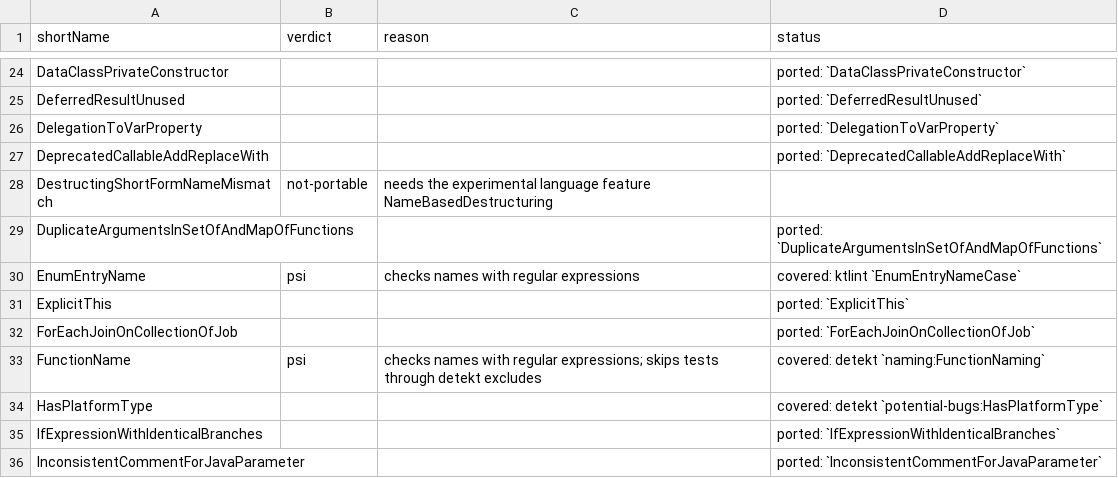
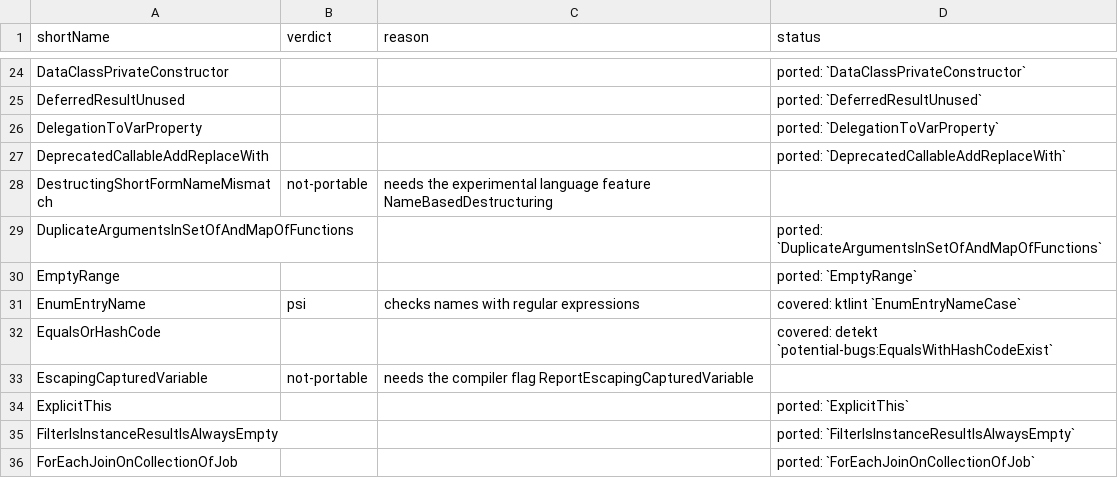
Before and after one commit to overpas/intellij-inspections-detekt-rules, a CSV file: docs/inspection-overrides.csv, drawn as a sheet; only a part is shown, gaps mark what is left out; the shorter side is filled out with more unchanged rows; the diff covers the shown part only.

```diff
--- a/docs/inspection-overrides.csv
+++ b/docs/inspection-overrides.csv
@@ -29,4 +29,8 @@ DestructingShortFormNameMismatch,not-portable,needs the experimental language fe
 DuplicateArgumentsInSetOfAndMapOfFunctions,,,ported: `DuplicateArgumentsInSetOfAndMapOfFunctions`
+EmptyRange,,,ported: `EmptyRange`
 EnumEntryName,psi,checks names with regular expressions,covered: ktlint `EnumEntryNameCase`
+EqualsOrHashCode,,,covered: detekt `potential-bugs:EqualsWithHashCodeExist`
+EscapingCapturedVariable,not-portable,needs the compiler flag ReportEscapingCapturedVariable,
 ExplicitThis,,,ported: `ExplicitThis`
+FilterIsInstanceResultIsAlwaysEmpty,,,ported: `FilterIsInstanceResultIsAlwaysEmpty`
 ForEachJoinOnCollectionOfJob,,,ported: `ForEachJoinOnCollectionOfJob`
```
Also changed, not shown: 13 added rows and 2 edited cells elsewhere in this file, docs/inspections.csv, 47 other files.
